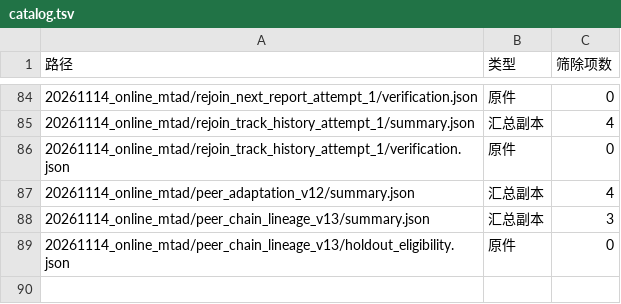
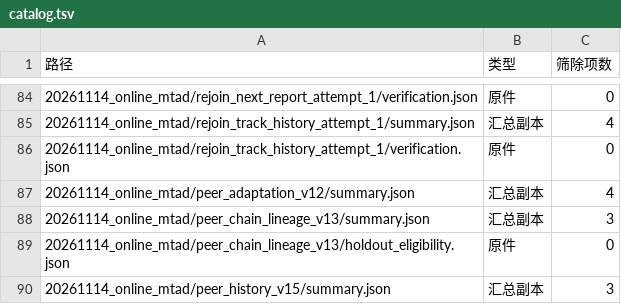
Before and after one commit to HKillua/assocaition-research, a TSV file: docs/evidence/catalog.tsv, drawn as a sheet; only a part is shown, gaps mark what is left out.

Commit message:
Record MTAD history ablation and fixed-slot mechanisms

```diff
--- a/docs/evidence/catalog.tsv
+++ b/docs/evidence/catalog.tsv
@@ -89 +89,2 @@
 20261114_online_mtad/peer_chain_lineage_v13/holdout_eligibility.json	原件	0
+20261114_online_mtad/peer_history_v15/summary.json	汇总副本	3
```
Also changed, not shown: 6 other files.
